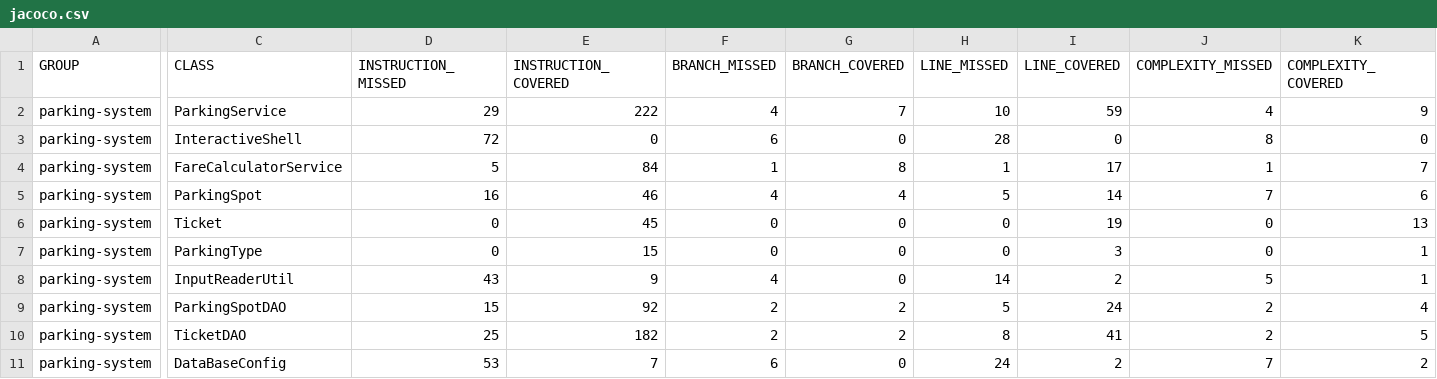
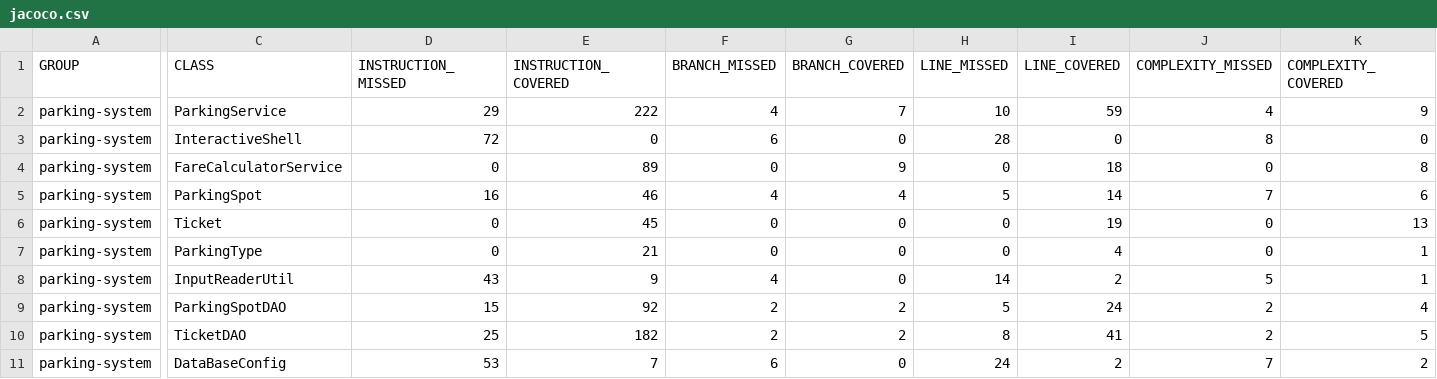
Before and after one commit to Blmat/P4_parkingSystem, a CSV file: target/site/jacoco/jacoco.csv, drawn as a sheet; only a part is shown, gaps mark what is left out; the diff names each change by its address in the sheet, - before the commit and + after, or states it on an @@ line.

```diff
--- a/target/site/jacoco/jacoco.csv
+++ b/target/site/jacoco/jacoco.csv
-D4 (INSTRUCTION_MISSED): 5
+D4 (INSTRUCTION_MISSED): 0
-E4 (INSTRUCTION_COVERED): 84
+E4 (INSTRUCTION_COVERED): 89
-F4 (BRANCH_MISSED): 1
+F4 (BRANCH_MISSED): 0
-G4 (BRANCH_COVERED): 8
+G4 (BRANCH_COVERED): 9
-H4 (LINE_MISSED): 1
+H4 (LINE_MISSED): 0
-I4 (LINE_COVERED): 17
+I4 (LINE_COVERED): 18
-J4 (COMPLEXITY_MISSED): 1
+J4 (COMPLEXITY_MISSED): 0
-K4 (COMPLEXITY_COVERED): 7
+K4 (COMPLEXITY_COVERED): 8
-E7 (INSTRUCTION_COVERED): 15
+E7 (INSTRUCTION_COVERED): 21
-I7 (LINE_COVERED): 3
+I7 (LINE_COVERED): 4
```
Also changed, not shown: 25 other files.
